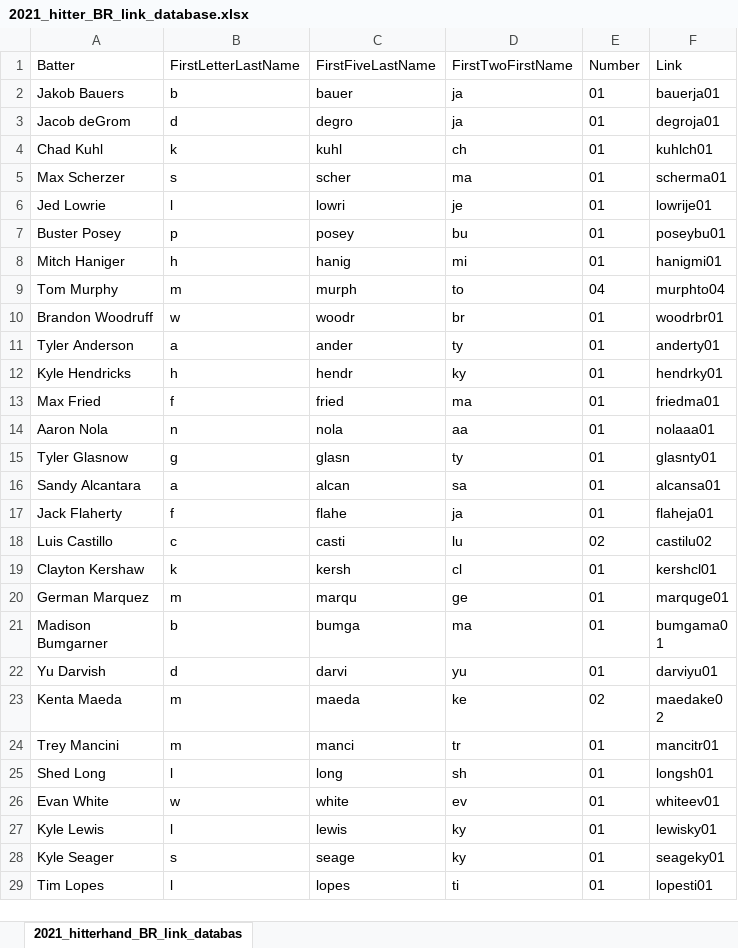
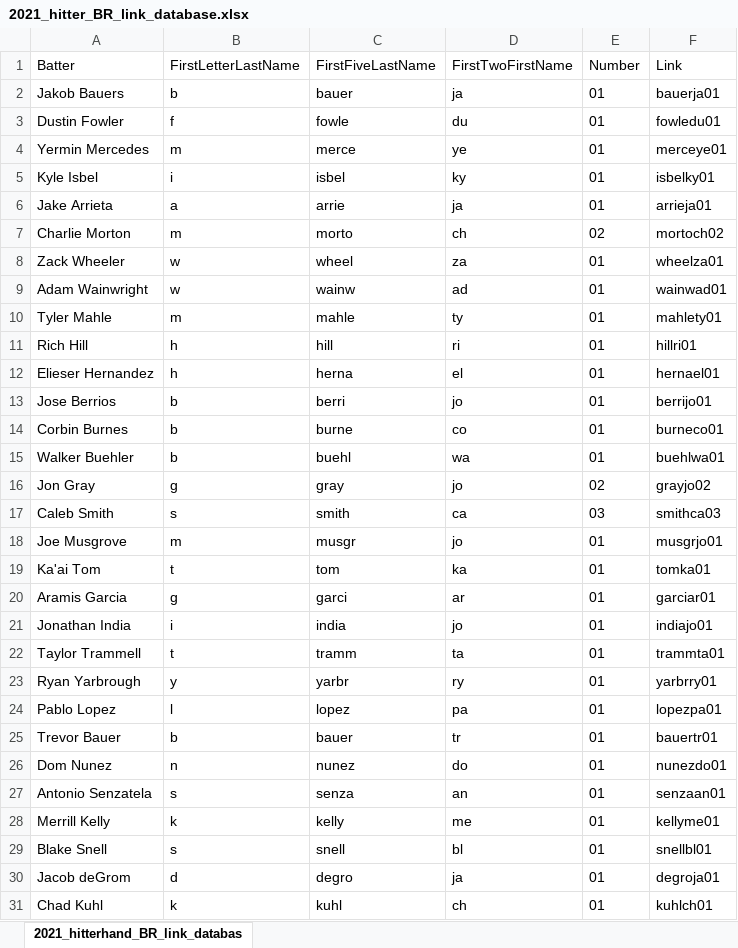
Before and after one commit to david-devito/predict_mlb_2021, an Excel workbook: input/2021_hitter_BR_link_database.xlsx, sheet 2021_hitterhand_BR_link_databas, drawn as a sheet; only a part is shown; the shorter side is filled out with more unchanged rows; values as stored, in another font and other column widths than the file's, no borders; the diff names each change by its address in the sheet, - before the commit and + after, or states it on an @@ line.

```diff
--- a/input/2021_hitter_BR_link_database.xlsx (sheet 2021_hitterhand_BR_link_databas)
+++ b/input/2021_hitter_BR_link_database.xlsx (sheet 2021_hitterhand_BR_link_databas)
+row 3: Dustin Fowler | f | fowle | du | 01 | fowledu01
+row 4: Yermin Mercedes | m | merce | ye | 01 | merceye01
+row 5: Kyle Isbel | i | isbel | ky | 01 | isbelky01
+row 6: Jake Arrieta | a | arrie | ja | 01 | arrieja01
+row 7: Charlie Morton | m | morto | ch | 02 | mortoch02
+row 8: Zack Wheeler | w | wheel | za | 01 | wheelza01
+row 9: Adam Wainwright | w | wainw | ad | 01 | wainwad01
+row 10: Tyler Mahle | m | mahle | ty | 01 | mahlety01
+row 11: Rich Hill | h | hill | ri | 01 | hillri01
+row 12: Elieser Hernandez | h | herna | el | 01 | hernael01
+row 13: Jose Berrios | b | berri | jo | 01 | berrijo01
+row 14: Corbin Burnes | b | burne | co | 01 | burneco01
+row 15: Walker Buehler | b | buehl | wa | 01 | buehlwa01
+row 16: Jon Gray | g | gray | jo | 02 | grayjo02
+row 17: Caleb Smith | s | smith | ca | 03 | smithca03
+row 18: Joe Musgrove | m | musgr | jo | 01 | musgrjo01
+row 19: Ka'ai Tom | t | tom | ka | 01 | tomka01
+row 20: Aramis Garcia | g | garci | ar | 01 | garciar01
+row 21: Jonathan India | i | india | jo | 01 | indiajo01
+row 22: Taylor Trammell | t | tramm | ta | 01 | trammta01
+row 23: Ryan Yarbrough | y | yarbr | ry | 01 | yarbrry01
+row 24: Pablo Lopez | l | lopez | pa | 01 | lopezpa01
+row 25: Trevor Bauer | b | bauer | tr | 01 | bauertr01
+row 26: Dom Nunez | n | nunez | do | 01 | nunezdo01
+row 27: Antonio Senzatela | s | senza | an | 01 | senzaan01
+row 28: Merrill Kelly | k | kelly | me | 01 | kellyme01
+row 29: Blake Snell | s | snell | bl | 01 | snellbl01
```
Also changed, not shown: FINAL_HITTER_DKPTS_PREDICTIONS.xlsx, input/2021_pitcher_BR_link_database.xlsx, 19 other files.
